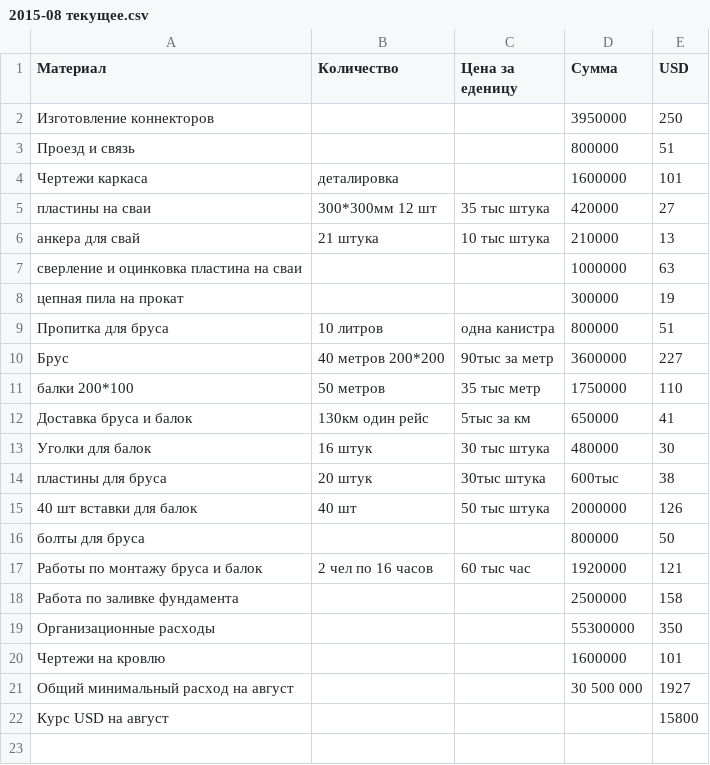
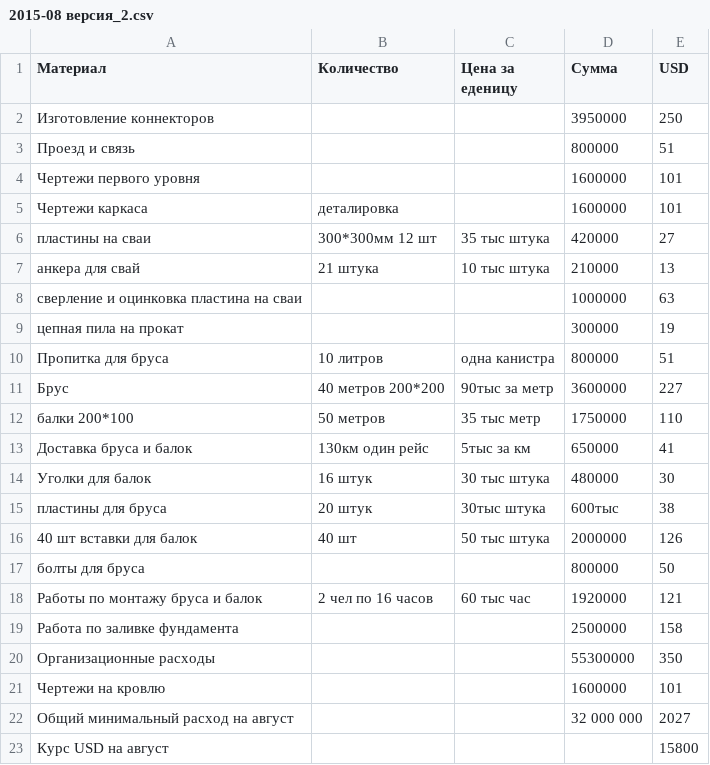
Before and after one commit to peter-hanzo/KD, a CSV file: Документы/Планируемые расходы/2015-08 версия_2.csv (was Документы/Планируемые расходы/2015-08 текущее.csv), drawn as a sheet.

```diff
--- a/Документы/Планируемые расходы/2015-08 текущее.csv
+++ b/Документы/Планируемые расходы/2015-08 версия_2.csv
@@ -3,2 +3,3 @@
 Проезд и связь,,, 800000, 51
+Чертежи первого уровня,,, 1600000,101
 Чертежи каркаса, деталировка,, 1600000,101
@@ -20,3 +21,3 @@
 Чертежи на кровлю,,,1600000,101
-Общий минимальный расход на август,,,30 500 000,1927
+Общий минимальный расход на август,,,32 000 000,2027
 Курс USD на август,,,,15800
```
Also changed, not shown: Документы/Планируемые расходы/2015-08.csv, 1 other file.
